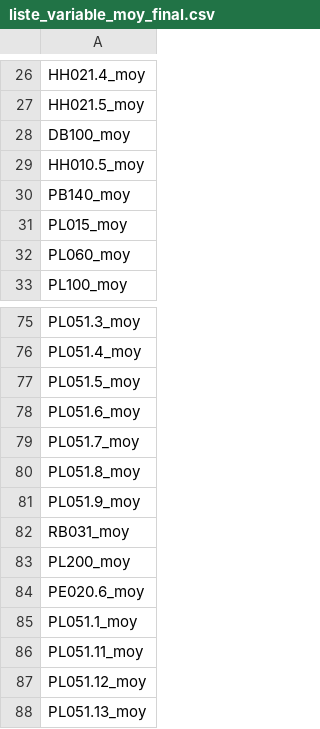
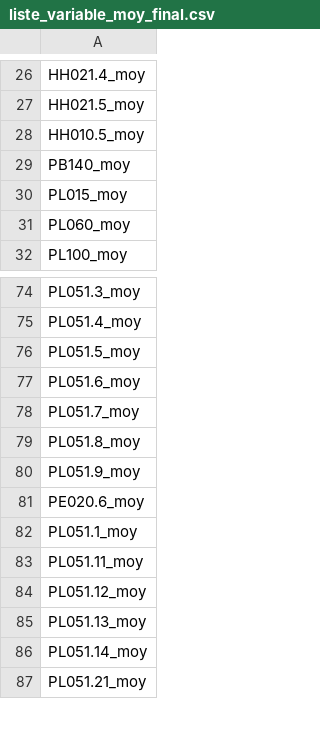
Before and after one commit to Psqrt/stage_crem, a CSV file: data/finaux/liste_variable_moy_final.csv, drawn as a sheet; only a part is shown, gaps mark what is left out; the shorter side is filled out with more unchanged rows; the diff names each change by its address in the sheet, - before the commit and + after, or states it on an @@ line.

```diff
--- a/data/finaux/liste_variable_moy_final.csv
+++ b/data/finaux/liste_variable_moy_final.csv
-row 28: DB100_moy
-row 82: RB031_moy
-row 83: PL200_moy
```
Also changed, not shown: 8 other files.
